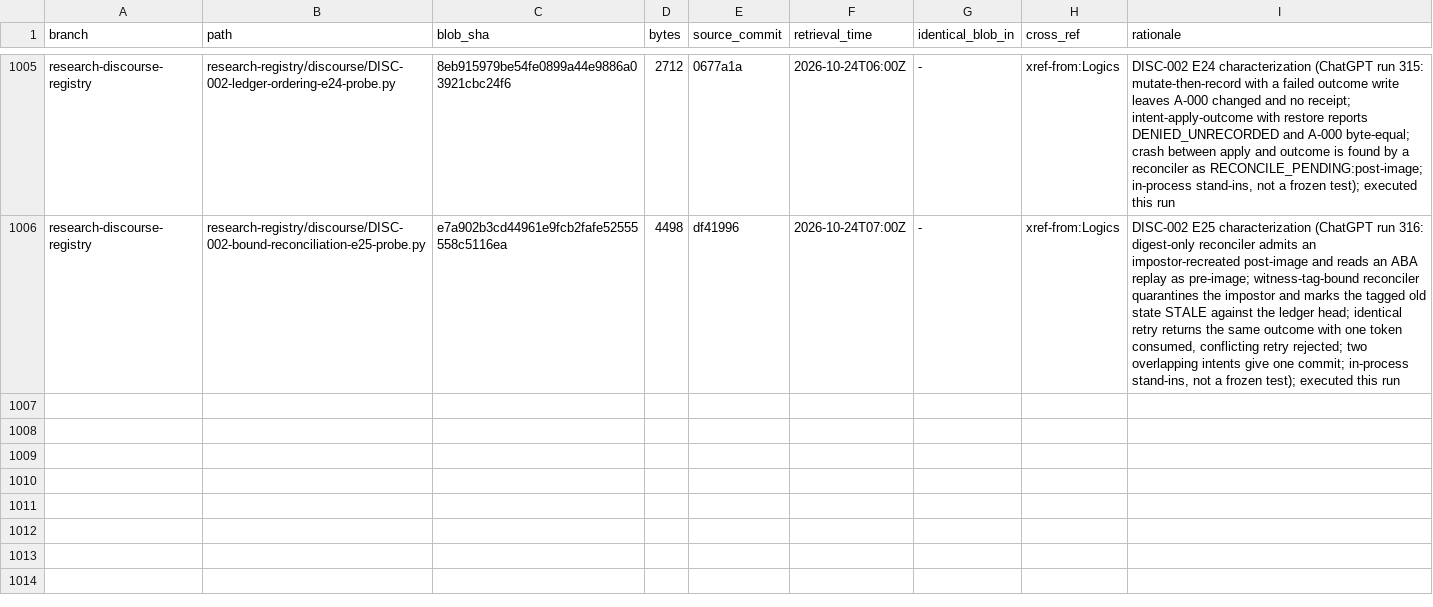
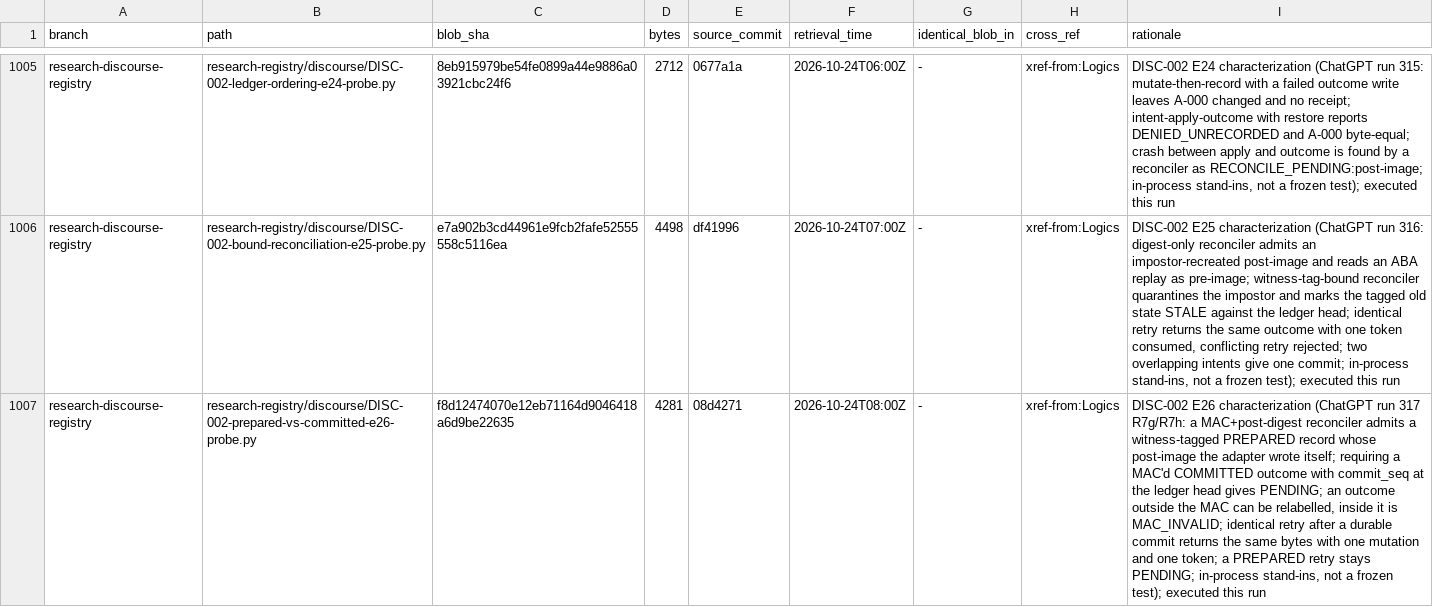
Before and after one commit to AGI144348Outlook/Echo_Green_Future, a TSV file: L2-library/Algorithms/REGISTER.tsv, drawn as a sheet; only a part is shown, gaps mark what is left out; the diff names each change by its address in the sheet, - before the commit and + after, or states it on an @@ line.

```diff
--- a/L2-library/Algorithms/REGISTER.tsv
+++ b/L2-library/Algorithms/REGISTER.tsv
+row 1007: research-discourse-registry | research-registry/discourse/DISC-002-prepared-vs-committed-e26-probe.py | f8d12474070e12eb71164d9046418a6d9be22635 | 4281 | 08d4271 | 2026-10-24T08:00Z | - | xref-from:Logics | DISC-002 E26 characterization (ChatGPT run 317 R7g/R7h: a MAC+post-digest reconciler admits a witness-tagged PREPARED record whose post-image the adapter wrote itself; requiring a MAC'd COMMITTED outcome with commit_seq at the ledger head gives PENDING; an outcome outside the MAC can be relabelled, inside it is MAC_INVALID; identical retry after a durable commit returns the same bytes with one mutation and one token; a PREPARED retry stays PENDING; in-process stand-ins, not a frozen test); executed this run
```
Also changed, not shown: L2-library/Logics/REGISTER.tsv, 4 other files.
